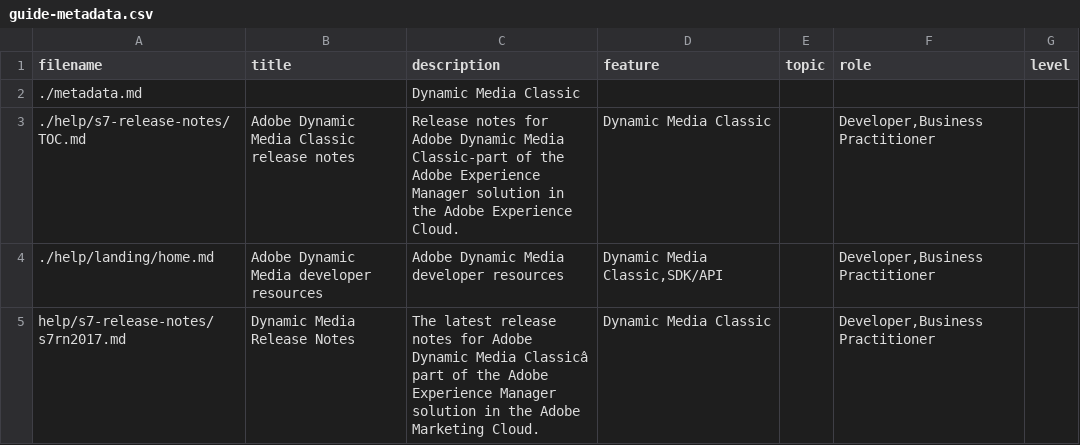
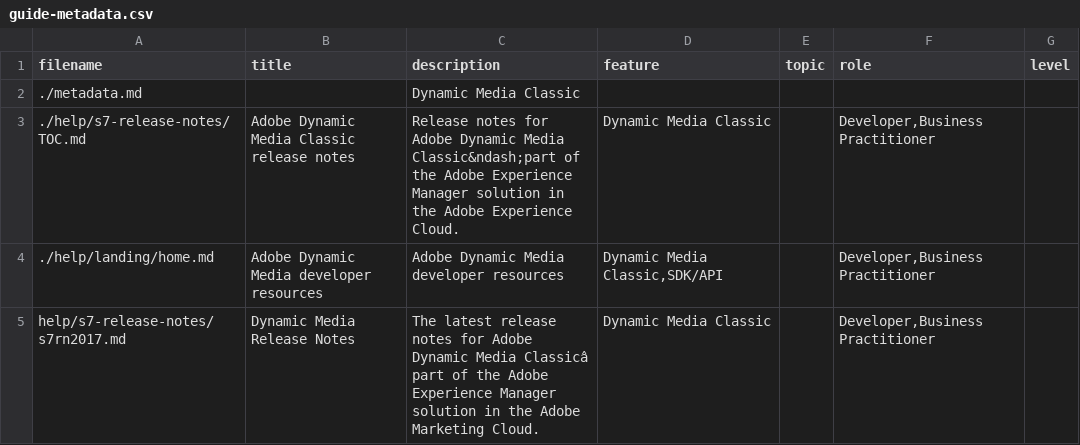
Before and after one commit to AdobeDocs/dynamic-media-developer-resources.en, a CSV file: help/s7-release-notes/guide-metadata.csv, drawn as a sheet; only a part is shown.

Commit message:
Update guide-metadata.csv

```diff
--- a/help/s7-release-notes/guide-metadata.csv
+++ b/help/s7-release-notes/guide-metadata.csv
@@ -2,3 +2,3 @@ filename,title,description,feature,topic,role,level
 ./metadata.md,,Dynamic Media Classic,,,,
-./help/s7-release-notes/TOC.md,Adobe Dynamic Media Classic release notes,Release notes for Adobe Dynamic Media Classic-part of the Adobe Experience Manager solution in the Adobe Experience Cloud.,Dynamic Media Classic,,"Developer,Business Practitioner",
+./help/s7-release-notes/TOC.md,Adobe Dynamic Media Classic release notes,Release notes for Adobe Dynamic Media Classic&ndash;part of the Adobe Experience Manager solution in the Adobe Experience Cloud.,Dynamic Media Classic,,"Developer,Business Practitioner",
 ./help/landing/home.md,Adobe Dynamic Media developer resources,Adobe Dynamic Media developer resources,"Dynamic Media Classic,SDK/API",,"Developer,Business Practitioner",
```
